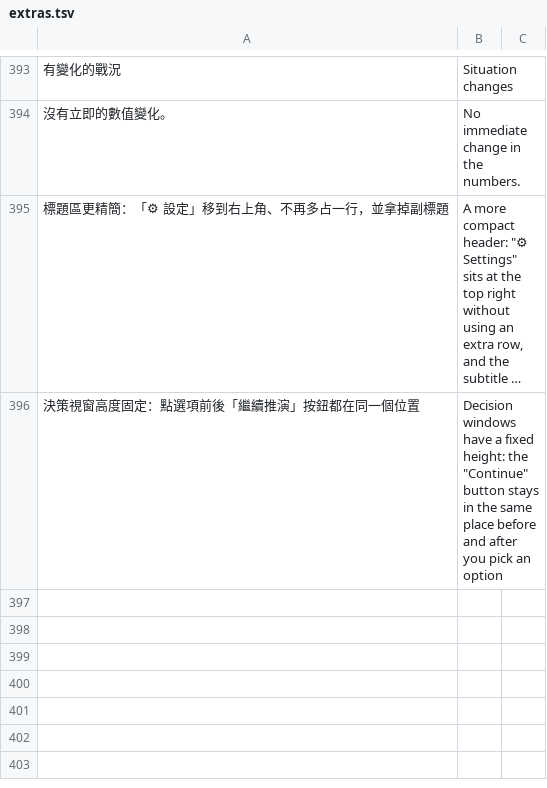
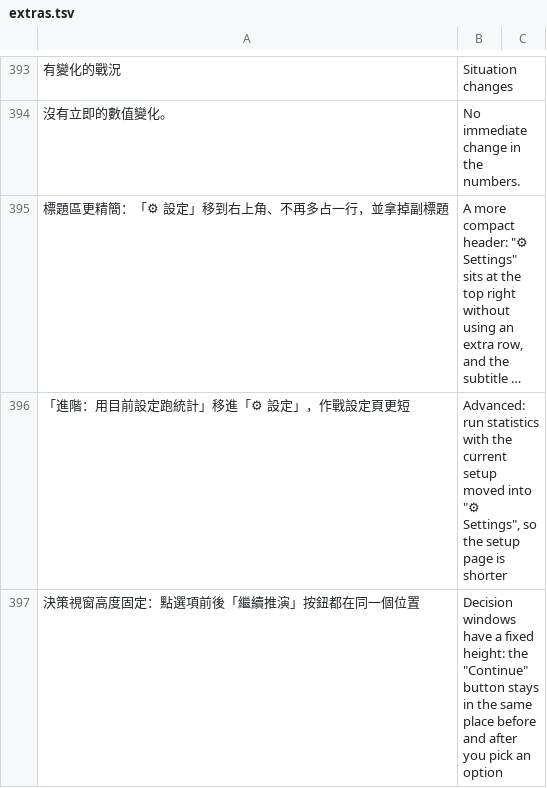
Before and after one commit to sunhome1220/games, a TSV file: taiwan-strait-landing/tools/i18n/extras.tsv, drawn as a sheet; only a part is shown, gaps mark what is left out; long unchanged cells end in …; the diff names each change by its address in the sheet, - before the commit and + after, or states it on an @@ line.

```diff
--- a/taiwan-strait-landing/tools/i18n/extras.tsv
+++ b/taiwan-strait-landing/tools/i18n/extras.tsv
+row 396: 「進階：用目前設定跑統計」移進「⚙ 設定」，作戰設定頁更短 | Advanced: run statistics with the current setup moved into "⚙ Settings", so the setup page is shorter
```
Also changed, not shown: 2 other files.
